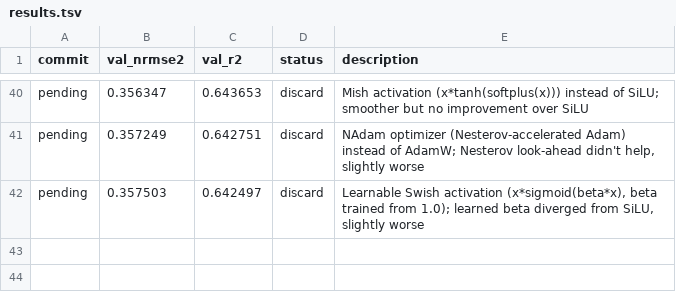
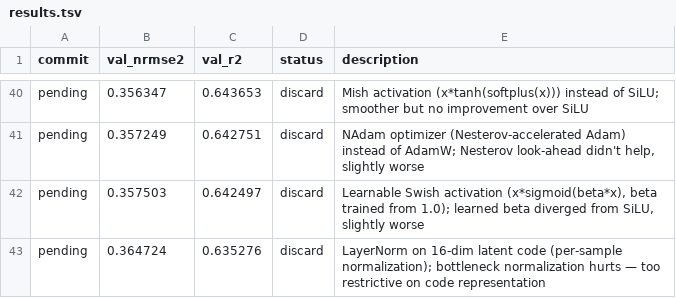
Before and after one commit to Ravindrakapse/AutoresearchAutoencoder, a TSV file: results.tsv, drawn as a sheet; only a part is shown, gaps mark what is left out.

```diff
--- a/results.tsv
+++ b/results.tsv
@@ -42 +42,2 @@ pending	0.357249	0.642751	discard	NAdam optimizer (Nesterov-accelerated Adam) in
 pending	0.357503	0.642497	discard	Learnable Swish activation (x*sigmoid(beta*x), beta trained from 1.0); learned beta diverged from SiLU, slightly worse
+pending	0.364724	0.635276	discard	LayerNorm on 16-dim latent code (per-sample normalization); bottleneck normalization hurts — too restrictive on code representation
```
